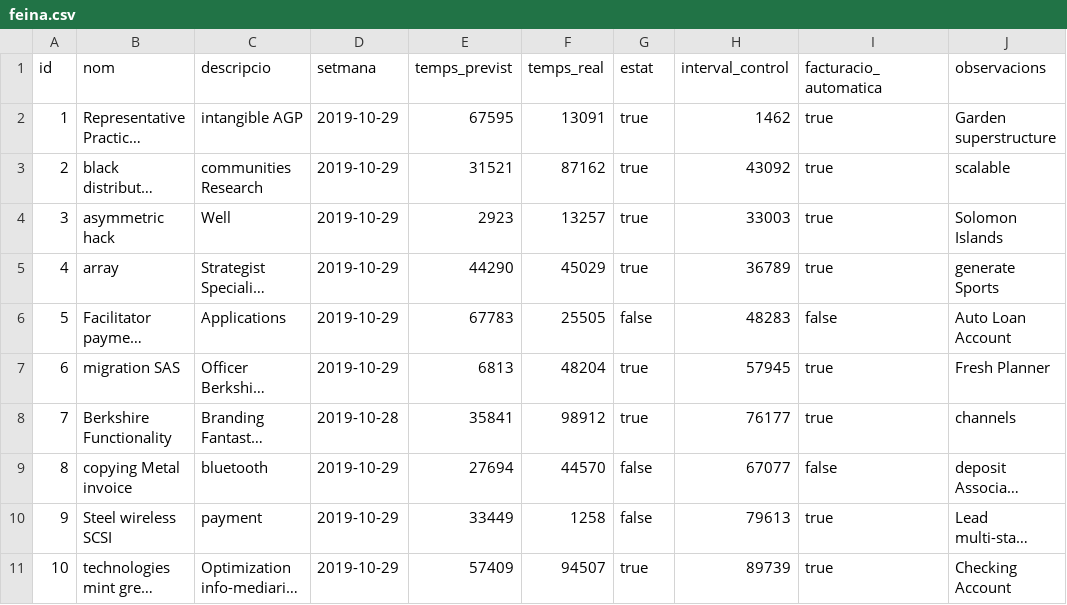
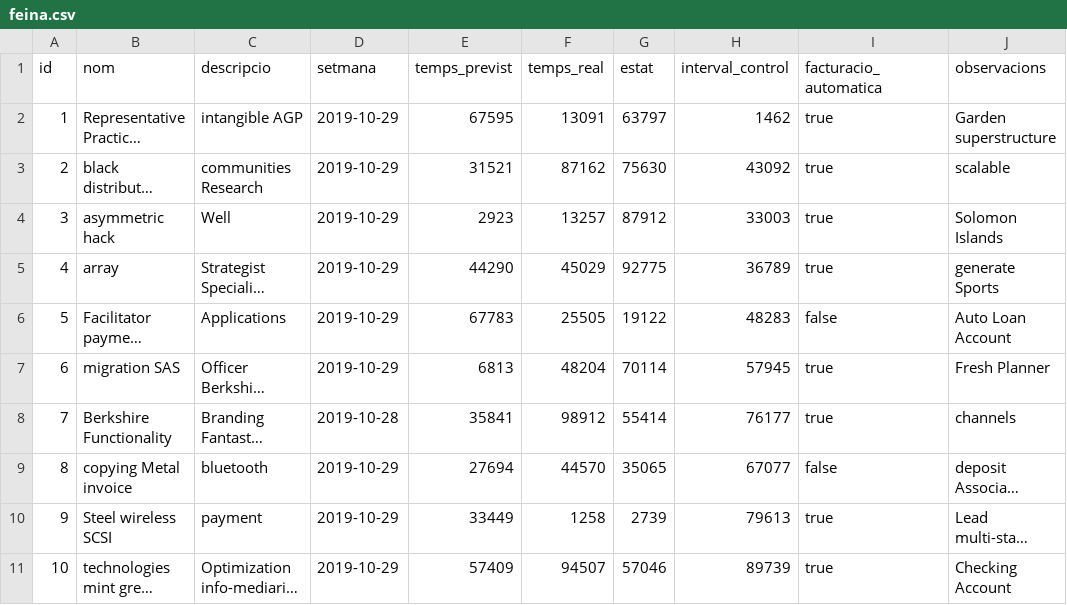
Before and after one commit to carlaradresa/gestio-serviEmporda, a CSV file: src/main/resources/config/liquibase/fake-data/feina.csv, drawn as a sheet; only a part is shown; long unchanged cells end in …; the diff names each change by its address in the sheet, - before the commit and + after, or states it on an @@ line.

```diff
--- a/src/main/resources/config/liquibase/fake-data/feina.csv
+++ b/src/main/resources/config/liquibase/fake-data/feina.csv
-G2 (estat): true
+G2 (estat): 63797
-G3 (estat): true
+G3 (estat): 75630
-G4 (estat): true
+G4 (estat): 87912
-G5 (estat): true
+G5 (estat): 92775
-G6 (estat): false
+G6 (estat): 19122
-G7 (estat): true
+G7 (estat): 70114
-G8 (estat): true
+G8 (estat): 55414
-G9 (estat): false
+G9 (estat): 35065
-G10 (estat): false
+G10 (estat): 2739
-G11 (estat): true
+G11 (estat): 57046
```
Also changed, not shown: 7 other files.
